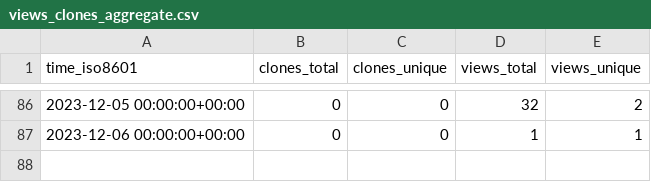
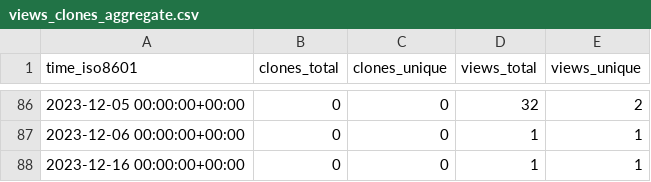
Before and after one commit to sayantikabanik/DataJourney, a CSV file: sayantikabanik/capstone_isb/ghrs-data/views_clones_aggregate.csv, drawn as a sheet; only a part is shown, gaps mark what is left out.

```diff
--- a/sayantikabanik/capstone_isb/ghrs-data/views_clones_aggregate.csv
+++ b/sayantikabanik/capstone_isb/ghrs-data/views_clones_aggregate.csv
@@ -87 +87,2 @@ time_iso8601,clones_total,clones_unique,views_total,views_unique
 2023-12-06 00:00:00+00:00,0,0,1,1
+2023-12-16 00:00:00+00:00,0,0,1,1
```
Also changed, not shown: 1 other file.
